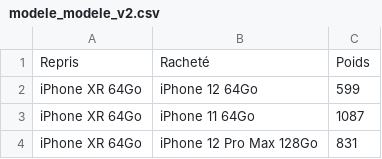
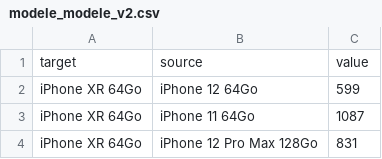
Before and after one commit to imene59/Test, a CSV file: modele_modele_v2.csv, drawn as a sheet; only a part is shown; removed rows and columns are numbered as before the commit, all else as after; the diff names each change by its address in the sheet, - before the commit and + after, or states it on an @@ line.

Commit message:
target,source,value

```diff
--- a/modele_modele_v2.csv
+++ b/modele_modele_v2.csv
-row 1: Repris | Racheté | Poids
+row 1: target | source | value
```
